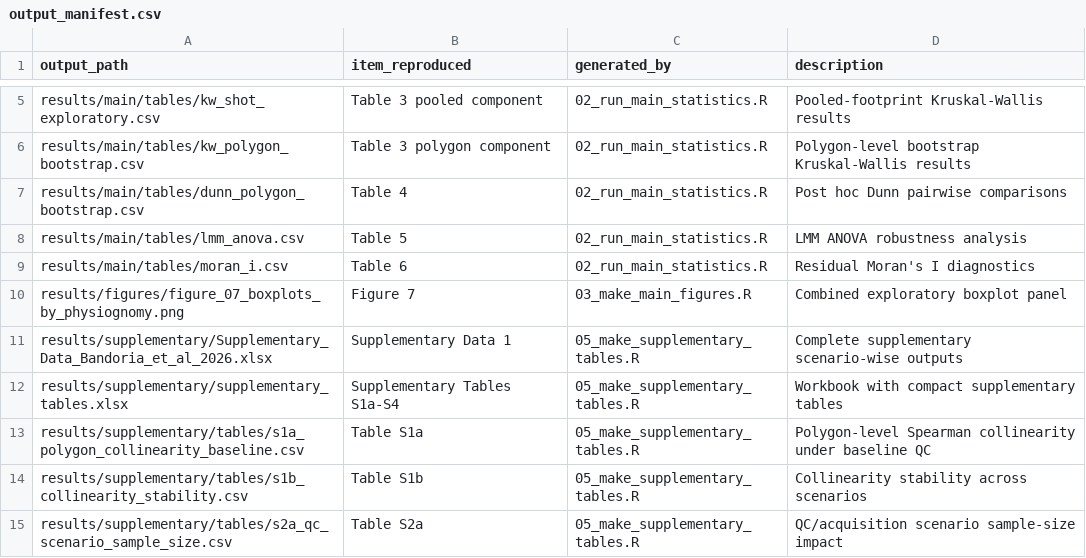
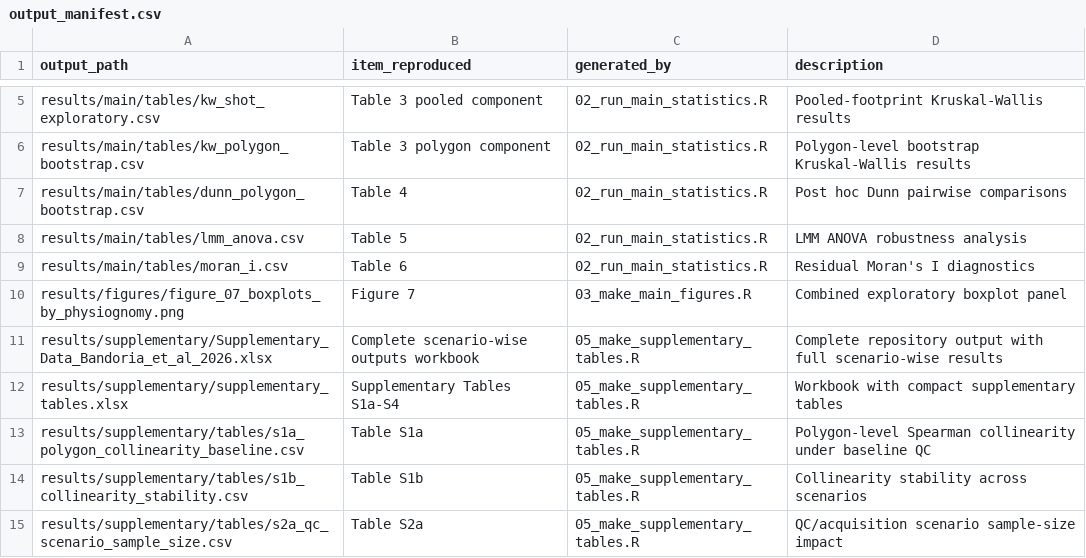
Before and after one commit to marcelobandoria/GEDI_Atlantic_Forest_MDPI_repository, a CSV file: metadata/output_manifest.csv, drawn as a sheet; only a part is shown, gaps mark what is left out.

```diff
--- a/metadata/output_manifest.csv
+++ b/metadata/output_manifest.csv
@@ -10,3 +10,3 @@ results/main/tables/moran_i.csv,Table 6,02_run_main_statistics.R,Residual Moran'
 results/figures/figure_07_boxplots_by_physiognomy.png,Figure 7,03_make_main_figures.R,Combined exploratory boxplot panel
-results/supplementary/Supplementary_Data_Bandoria_et_al_2026.xlsx,Supplementary Data 1,05_make_supplementary_tables.R,Complete supplementary scenario-wise outputs
+results/supplementary/Supplementary_Data_Bandoria_et_al_2026.xlsx,Complete scenario-wise outputs workbook,05_make_supplementary_tables.R,Complete repository output with full scenario-wise results
 results/supplementary/supplementary_tables.xlsx,Supplementary Tables S1a-S4,05_make_supplementary_tables.R,Workbook with compact supplementary tables
```
Also changed, not shown: metadata/processing_summary.csv, metadata/table_figure_crosswalk.csv, 8 other files.
